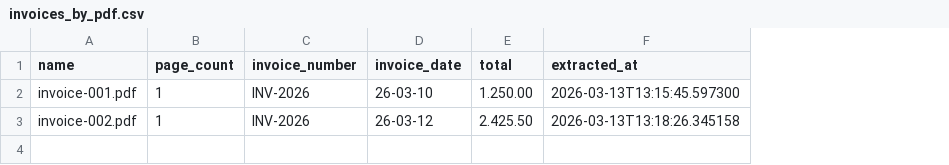
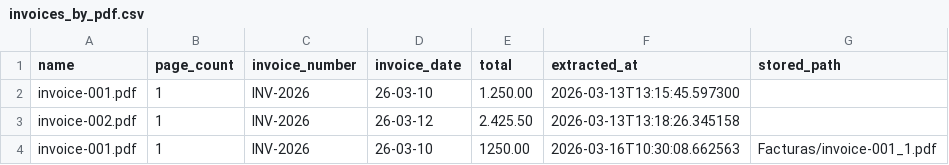
Before and after one commit to XaquinAlves/PracticaGyleven, a CSV file: BackEnd/media/invoices_by_pdf.csv, drawn as a sheet; the diff names each change by its address in the sheet, - before the commit and + after, or states it on an @@ line.

Commit message:
Subida de facturas en pdf a parte del csv

```diff
--- a/BackEnd/media/invoices_by_pdf.csv
+++ b/BackEnd/media/invoices_by_pdf.csv
+column G (stored_path), empty
+row 4: invoice-001.pdf | 1 | INV-2026 | 26-03-10 | 1250.00 | 2026-03-16T10:30:08.662563 | Facturas/invoice-001_1.pdf
```
Also changed, not shown: 2 other files.
